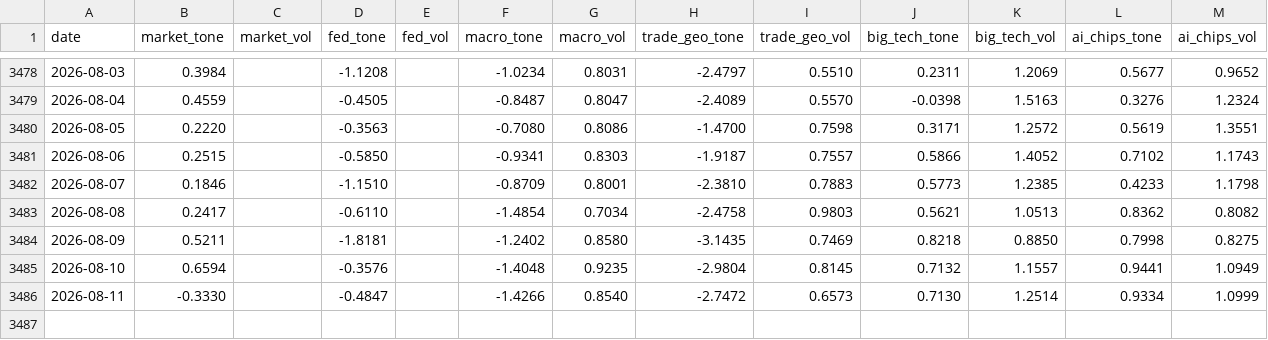
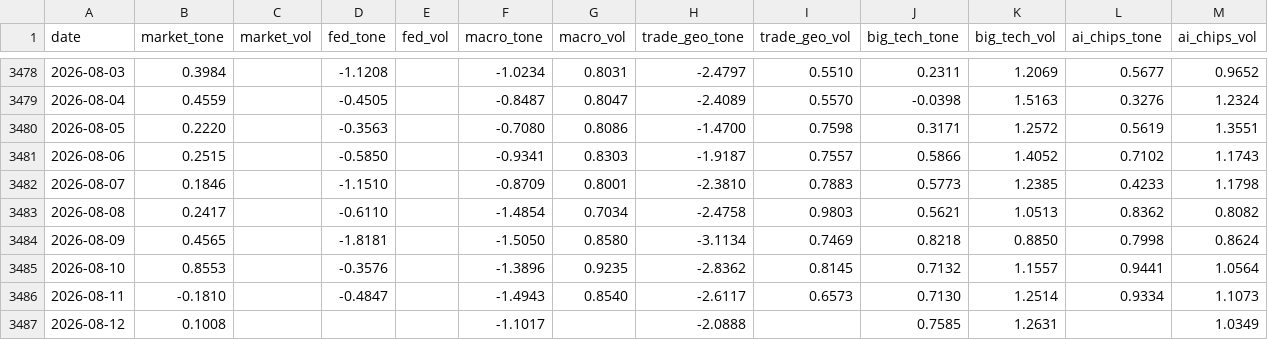
Before and after one commit to therbn12/nas100-data-relay, a CSV file: data/gdelt_daily.csv, drawn as a sheet; only a part is shown, gaps mark what is left out.

Commit message:
data refresh 2026-08-13T06:50:18Z

```diff
--- a/data/gdelt_daily.csv
+++ b/data/gdelt_daily.csv
@@ -3483,4 +3483,5 @@ date,market_tone,market_vol,fed_tone,fed_vol,macro_tone,macro_vol,trade_geo_tone
 2026-08-08,0.2417,,-0.6110,,-1.4854,0.7034,-2.4758,0.9803,0.5621,1.0513,0.8362,0.8082
-2026-08-09,0.5211,,-1.8181,,-1.2402,0.8580,-3.1435,0.7469,0.8218,0.8850,0.7998,0.8275
-2026-08-10,0.6594,,-0.3576,,-1.4048,0.9235,-2.9804,0.8145,0.7132,1.1557,0.9441,1.0949
-2026-08-11,-0.3330,,-0.4847,,-1.4266,0.8540,-2.7472,0.6573,0.7130,1.2514,0.9334,1.0999
+2026-08-09,0.4565,,-1.8181,,-1.5050,0.8580,-3.1134,0.7469,0.8218,0.8850,0.7998,0.8624
+2026-08-10,0.8553,,-0.3576,,-1.3896,0.9235,-2.8362,0.8145,0.7132,1.1557,0.9441,1.0564
+2026-08-11,-0.1810,,-0.4847,,-1.4943,0.8540,-2.6117,0.6573,0.7130,1.2514,0.9334,1.1073
+2026-08-12,0.1008,,,,-1.1017,,-2.0888,,0.7585,1.2631,,1.0349
```
